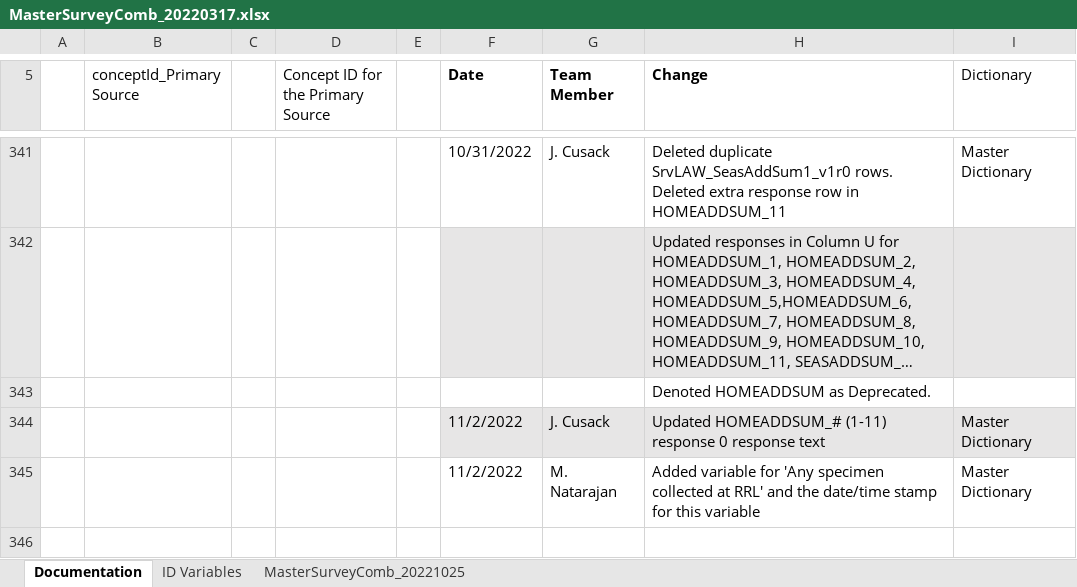
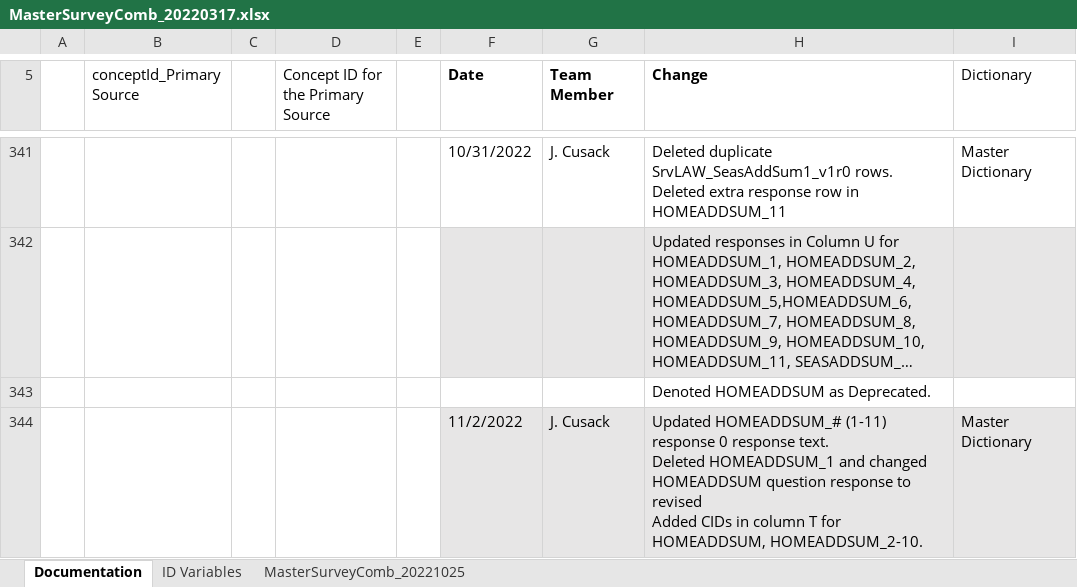
Before and after one commit to Analyticsphere/ConnectMasterAndSurveyCombinedDataDictionary, an Excel workbook: MasterSurveyComb_20220317.xlsx, sheet Documentation, drawn as a sheet; only a part is shown, gaps mark what is left out; long unchanged cells end in …; values as stored, in another font and other column widths than the file's, no borders; ↵ is a line break in a cell; the diff names each change by its address in the sheet, - before the commit and + after, or states it on an @@ line.

```diff
--- a/MasterSurveyComb_20220317.xlsx (sheet Documentation)
+++ b/MasterSurveyComb_20220317.xlsx (sheet Documentation)
-H344 (Change): …0 response text
+H344 (Change): …0 response text. ↵ Deleted HOMEADDSUM_1 and changed HOMEADDSUM question response to revised ↵ Added CIDs in column T for HOMEADDSUM, HOMEADDSUM_2-10.
-row 345:  |  |  |  |  | 11/2/2022 | M. Natarajan | Added variable for 'Any specimen collected at RRL' and the date/time stamp for this variable | Master Dictionary
```
Also changed, not shown: sheet MasterSurveyComb_20221025.
